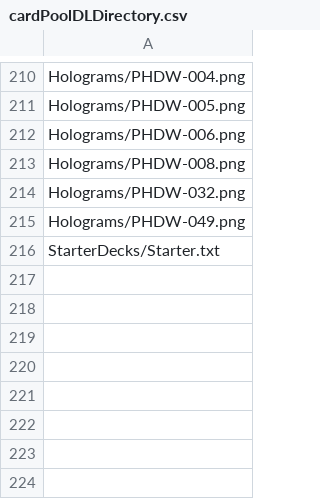
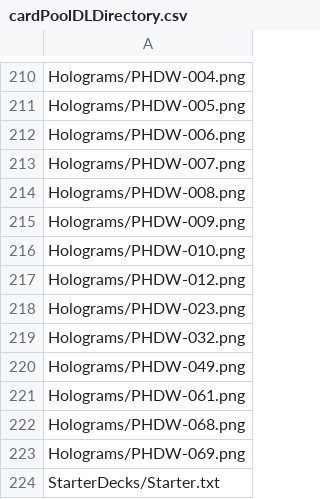
Before and after one commit to KyoukaiClient/liveCardPool, a CSV file: cardPoolDLDirectory.csv, drawn as a sheet; only a part is shown, gaps mark what is left out.

```diff
--- a/cardPoolDLDirectory.csv
+++ b/cardPoolDLDirectory.csv
@@ -212,5 +212,13 @@ Holograms/PHDW-005.png
 Holograms/PHDW-006.png
+Holograms/PHDW-007.png
 Holograms/PHDW-008.png
+Holograms/PHDW-009.png
+Holograms/PHDW-010.png
+Holograms/PHDW-012.png
+Holograms/PHDW-023.png
 Holograms/PHDW-032.png
 Holograms/PHDW-049.png
+Holograms/PHDW-061.png
+Holograms/PHDW-068.png
+Holograms/PHDW-069.png
 StarterDecks/Starter.txt
```
Also changed, not shown: 54 other files.
